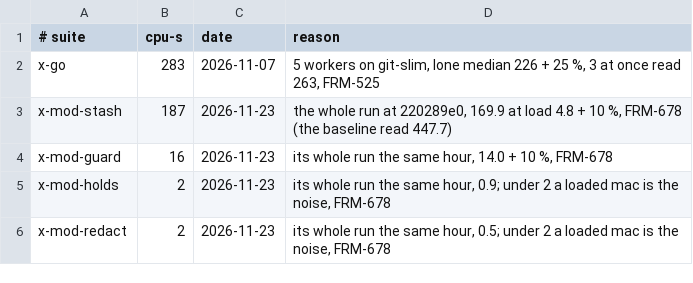
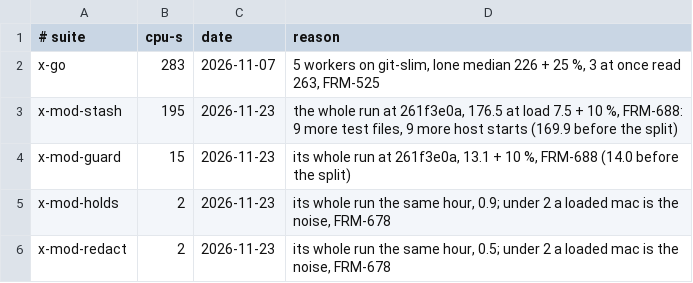
Before and after one commit to dvakatsiienko/frame, a TSV file: script/test-cpu-budget.tsv, drawn as a sheet.

Commit message:
🔧 mods: the cpu backstop rows re-measured at the split's head
step 20 of FRM-688: one whole run each at 261f3e0a in the long queue, load 7.5 before, the head run plus 10 %

- x-mod-stash: 187 → 195, the run read 176.5 cpu-s (169.9 before the split): 9 more test files, 9 more host starts
- x-mod-guard: 16 → 15, the run read 13.1 cpu-s (14.0 before)
- every row of FRM-678's head run is there by name: 1,924 before, 1,924 after, cmp of the two sorted lists

Agent: codie · Claude Fable 5.2

```diff
--- a/script/test-cpu-budget.tsv
+++ b/script/test-cpu-budget.tsv
@@ -2,4 +2,4 @@
 x-go	283	2026-11-07	5 workers on git-slim, lone median 226 + 25 %, 3 at once read 263, FRM-525
-x-mod-stash	187	2026-11-23	the whole run at 220289e0, 169.9 at load 4.8 + 10 %, FRM-678 (the baseline read 447.7)
-x-mod-guard	16	2026-11-23	its whole run the same hour, 14.0 + 10 %, FRM-678
+x-mod-stash	195	2026-11-23	the whole run at 261f3e0a, 176.5 at load 7.5 + 10 %, FRM-688: 9 more test files, 9 more host starts (169.9 before the split)
+x-mod-guard	15	2026-11-23	its whole run at 261f3e0a, 13.1 + 10 %, FRM-688 (14.0 before the split)
 x-mod-holds	2	2026-11-23	its whole run the same hour, 0.9; under 2 a loaded mac is the noise, FRM-678
```
